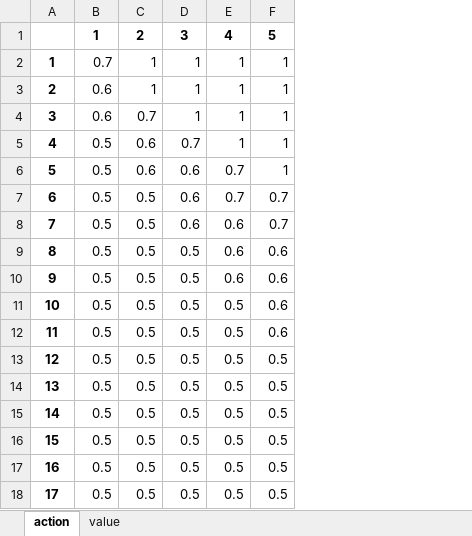
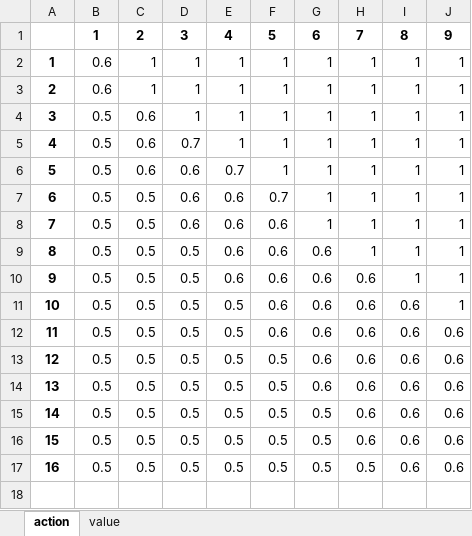
Before and after one commit to tingshan2859880/Operations-Research-Applications, an Excel workbook: data/output/best_policy_0.xlsx, sheet action, drawn as a sheet; values as stored, in another font and other column widths than the file's, no borders; removed rows and columns are numbered as before the commit, all else as after; the diff names each change by its address in the sheet, - before the commit and + after, or states it on an @@ line.

```diff
--- a/data/output/best_policy_0.xlsx (sheet action)
+++ b/data/output/best_policy_0.xlsx (sheet action)
+column G, rows 1-3: 6 | 1 | 1; rows 5-7: all 1; rows 9-17: 0.6 | 0.6 | 0.6 | 0.6 | 0.6 | 0.6 | 0.5 | 0.5 | 0.5
+column H, rows 1-3: 7 | 1 | 1; rows 5-7: all 1; rows 9-17: 1 | 0.6 | 0.6 | 0.6 | 0.6 | 0.6 | 0.6 | 0.6 | 0.5
+column I, rows 1-3: 8 | 1 | 1; rows 5-7: all 1; rows 9-17: 1 | 1 | 0.6 | 0.6 | 0.6 | 0.6 | 0.6 | 0.6 | 0.6
+column J, rows 1-3: 9 | 1 | 1; rows 5-7: all 1; rows 9-17: 1 | 1 | 1 | 0.6 | 0.6 | 0.6 | 0.6 | 0.6 | 0.6
-row 2: 1 | 0.7 | 1 | 1 | 1 | 1
@@ column A renumbered between rows 2 and 7 @@
-C3: 0.7
+C3: 1
+row 4: 3 | 0.5 | 0.6 | 1 | 1 | 1 | 1 | 1 | 1 | 1
-row 7: 6 | 0.5 | 0.5 | 0.6 | 0.7 | 0.7
+row 8: 7 | 0.5 | 0.5 | 0.6 | 0.6 | 0.6 | 1 | 1 | 1 | 1
-row 18: 17 | 0.5 | 0.5 | 0.5 | 0.5 | 0.5
```
Also changed, not shown: sheet value, data/output/DEP_order_quantity.xlsx, data/output/best_policy_1.xlsx, 41 other files.
